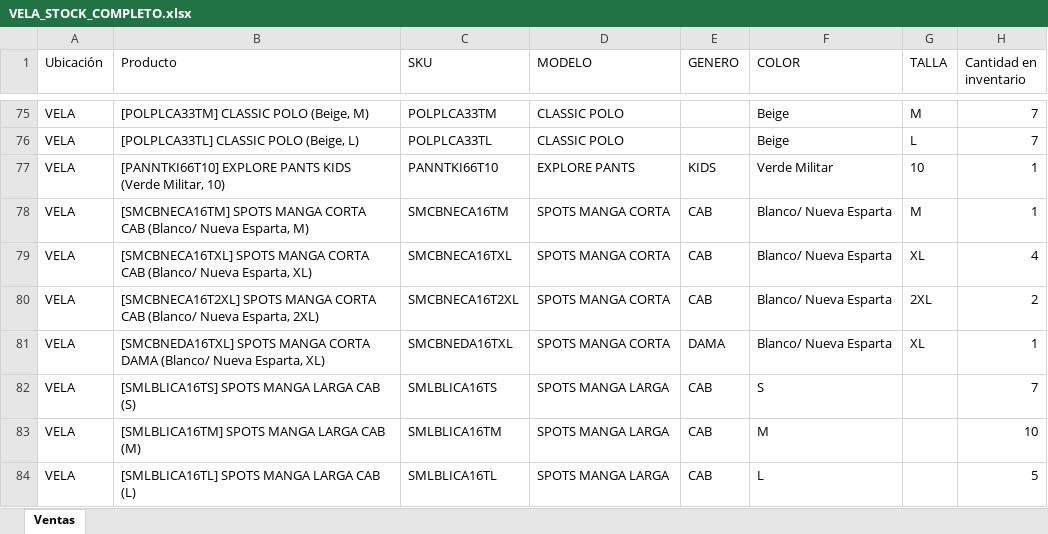
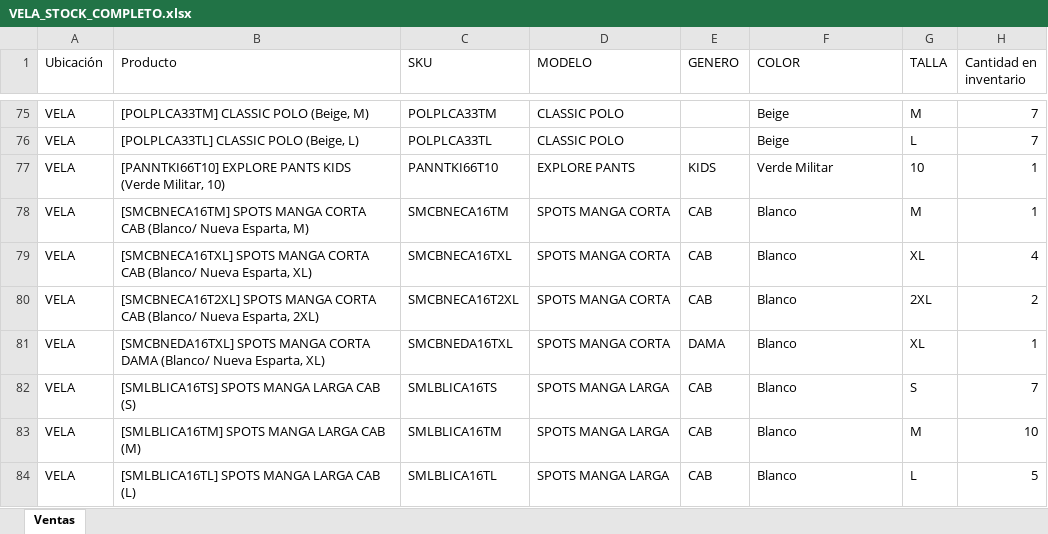
Before and after one commit to scm-svg/Data-Analyst, an Excel workbook: VELA_STOCK_COMPLETO.xlsx, sheet Ventas, drawn as a sheet; only a part is shown, gaps mark what is left out; values as stored, in another font and other column widths than the file's, no borders; the diff covers the shown part only; the diff names each change by its address in the sheet, - before the commit and + after, or states it on an @@ line.

```diff
--- a/VELA_STOCK_COMPLETO.xlsx (sheet Ventas)
+++ b/VELA_STOCK_COMPLETO.xlsx (sheet Ventas)
-F78:F81 (COLOR): Blanco/ Nueva Esparta
+F78:F81 (COLOR): Blanco
-F82 (COLOR): S
+F82 (COLOR): Blanco
-G82 (TALLA): (empty)
+G82 (TALLA): S
-F83 (COLOR): M
+F83 (COLOR): Blanco
-G83 (TALLA): (empty)
+G83 (TALLA): M
-F84 (COLOR): L
+F84 (COLOR): Blanco
-G84 (TALLA): (empty)
+G84 (TALLA): L
```
Also changed, not shown: 349 edited cells elsewhere in this sheet, 1 other file.
